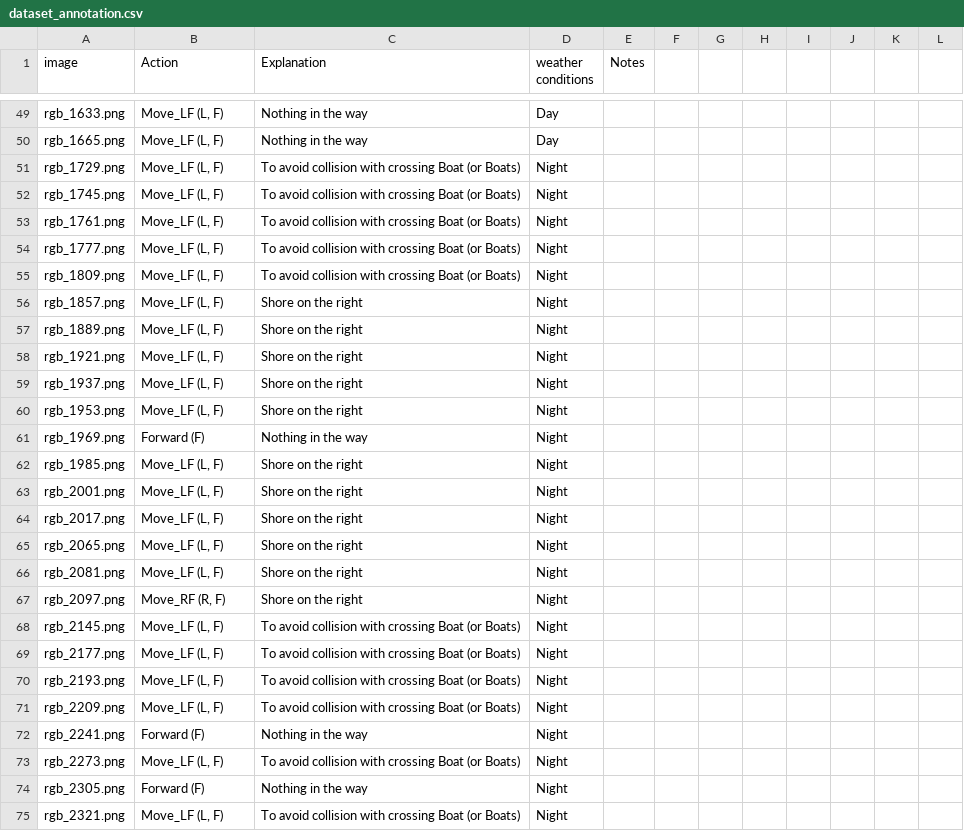
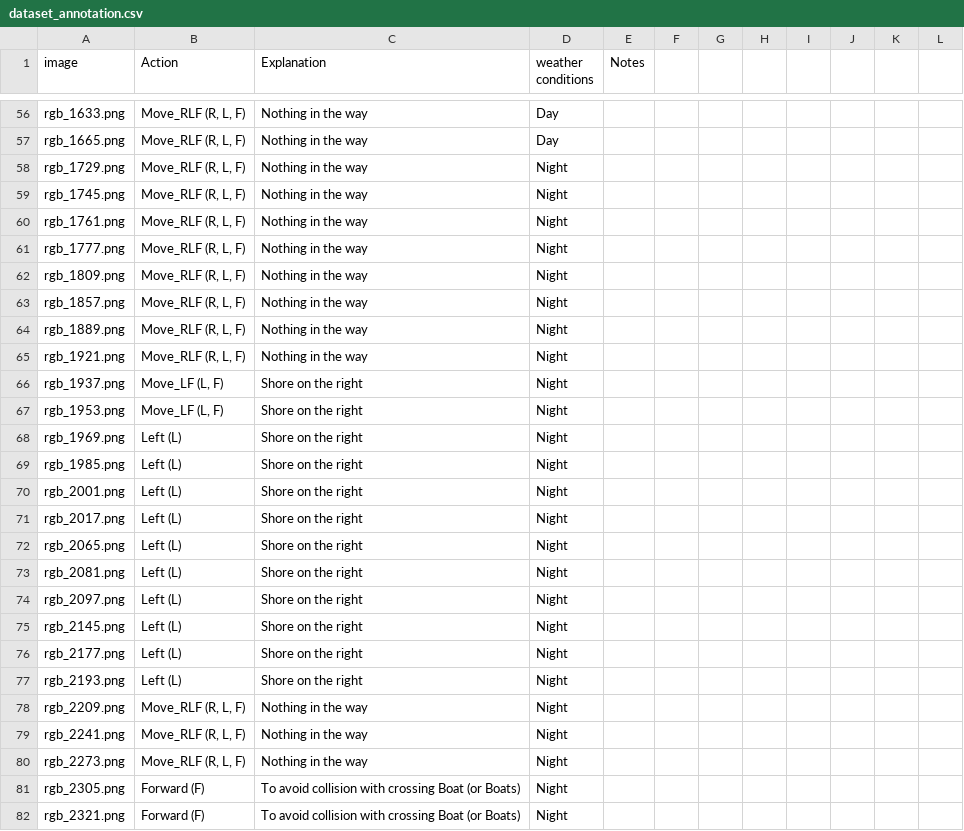
Before and after one commit to DFKI-NI/aqua-sim-xai, a CSV file: Dataset/dataset_annotation.csv, drawn as a sheet; only a part is shown, gaps mark what is left out; addresses are those after the commit; the diff covers the shown part only; the diff names each change by its address in the sheet, - before the commit and + after, or states it on an @@ line.

```diff
--- a/Dataset/dataset_annotation.csv
+++ b/Dataset/dataset_annotation.csv
-B56:B65 (Action): Move_LF (L, F)
+B56:B65 (Action): Move_RLF (R, L, F)
-C58:C62 (Explanation): To avoid collision with crossing Boat (or Boats)
+C58:C62 (Explanation): Nothing in the way
-C63:C65 (Explanation): Shore on the right
+C63:C65 (Explanation): Nothing in the way
-B68 (Action): Forward (F)
+B68 (Action): Left (L)
-C68 (Explanation): Nothing in the way
+C68 (Explanation): Shore on the right
-B69:B73 (Action): Move_LF (L, F)
+B69:B73 (Action): Left (L)
-B74 (Action): Move_RF (R, F)
+B74 (Action): Left (L)
-B75:B77 (Action): Move_LF (L, F)
+B75:B77 (Action): Left (L)
-C75:C77 (Explanation): To avoid collision with crossing Boat (or Boats)
+C75:C77 (Explanation): Shore on the right
-B78 (Action): Move_LF (L, F)
+B78 (Action): Move_RLF (R, L, F)
-C78 (Explanation): To avoid collision with crossing Boat (or Boats)
+C78 (Explanation): Nothing in the way
-B79 (Action): Forward (F)
+B79 (Action): Move_RLF (R, L, F)
-B80 (Action): Move_LF (L, F)
+B80 (Action): Move_RLF (R, L, F)
-C80 (Explanation): To avoid collision with crossing Boat (or Boats)
+C80 (Explanation): Nothing in the way
-C81 (Explanation): Nothing in the way
+C81 (Explanation): To avoid collision with crossing Boat (or Boats)
-B82 (Action): Move_LF (L, F)
+B82 (Action): Forward (F)
```
Also changed, not shown: 7 added rows and 98 edited cells elsewhere in this file.
